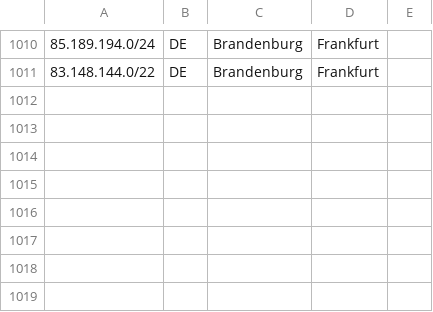
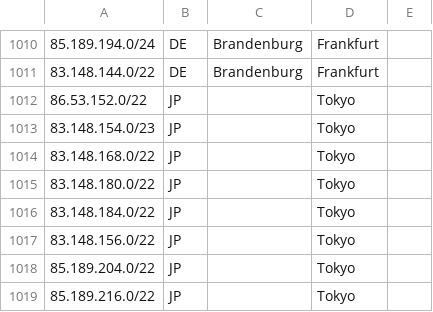
Before and after one commit to code200noc/code200noc.github.io, a CSV file: suballocated-geofeed.csv, drawn as a sheet; only a part is shown, gaps mark what is left out.

Commit message:
Update suballocated-geofeed.csv

```diff
--- a/suballocated-geofeed.csv
+++ b/suballocated-geofeed.csv
@@ -1011 +1011,9 @@
 83.148.144.0/22,DE,Brandenburg,Frankfurt,
+86.53.152.0/22,JP,,Tokyo,
+83.148.154.0/23,JP,,Tokyo,
+83.148.168.0/22,JP,,Tokyo,
+83.148.180.0/22,JP,,Tokyo,
+83.148.184.0/22,JP,,Tokyo,
+83.148.156.0/22,JP,,Tokyo,
+85.189.204.0/22,JP,,Tokyo,
+85.189.216.0/22,JP,,Tokyo,
```
